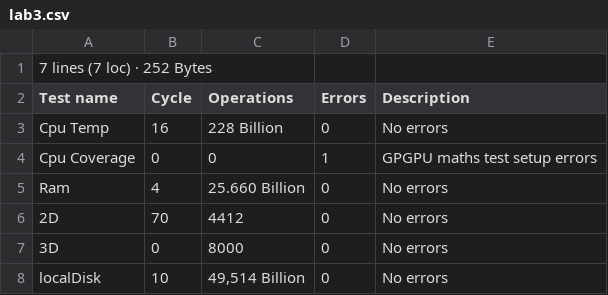
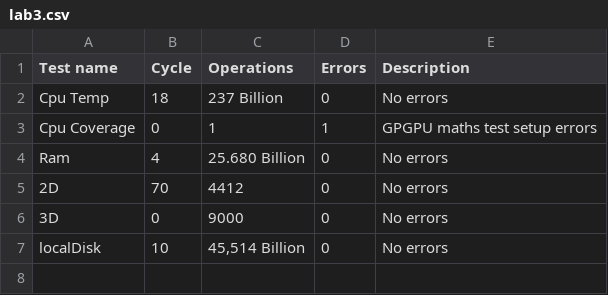
Before and after one commit to rampant2000/Architecture, a CSV file: phsys/lab3.csv, drawn as a sheet.

Commit message:
fi11x

```diff
--- a/phsys/lab3.csv
+++ b/phsys/lab3.csv
@@ -1,8 +1,7 @@
-7 lines (7 loc) · 252 Bytes
 Test name,Cycle,Operations,Errors,Description
-Cpu Temp,16,228 Billion,0,No errors
-Cpu Coverage,0,0,1,GPGPU maths test setup errors
-Ram,4,25.660 Billion,0,No errors
+Cpu Temp,18,237 Billion,0,No errors
+Cpu Coverage,0,1,1,GPGPU maths test setup errors
+Ram,4,25.680 Billion,0,No errors
 2D,70,4412,0,No errors
-3D,0,8000,0,No errors
-localDisk,10,"49,514 Billion",0,No errors
+3D,0,9000,0,No errors
+localDisk,10,"45,514 Billion",0,No errors
```
